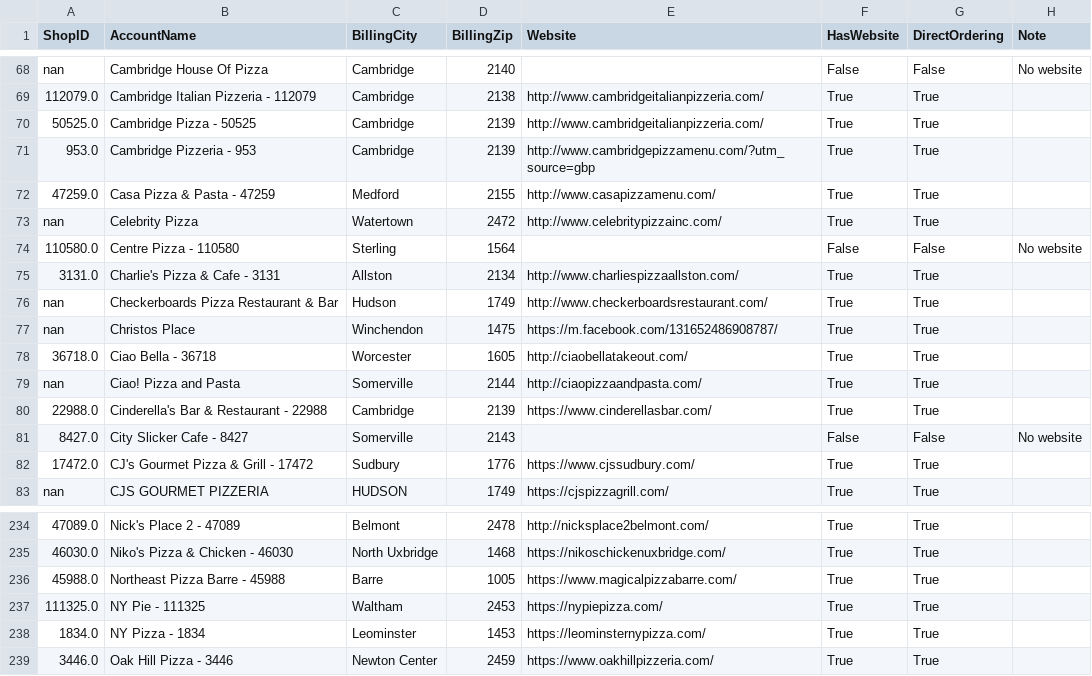
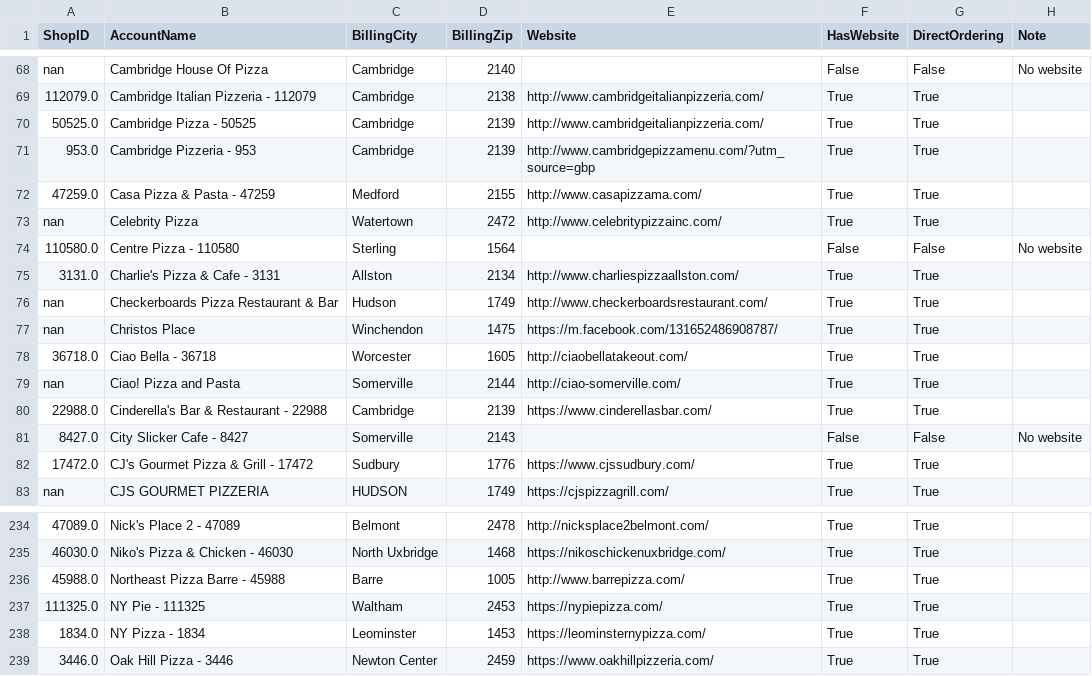
Before and after one commit to mkyoung23/pizza-shop-analysis, a CSV file: results.csv, drawn as a sheet; only a part is shown, gaps mark what is left out; the diff names each change by its address in the sheet, - before the commit and + after, or states it on an @@ line.

```diff
--- a/results.csv
+++ b/results.csv
-E72 (Website): http://www.casapizzamenu.com/
+E72 (Website): http://www.casapizzama.com/
-E79 (Website): http://ciaopizzaandpasta.com/
+E79 (Website): http://ciao-somerville.com/
-E236 (Website): https://www.magicalpizzabarre.com/
+E236 (Website): http://www.barrepizza.com/
```
